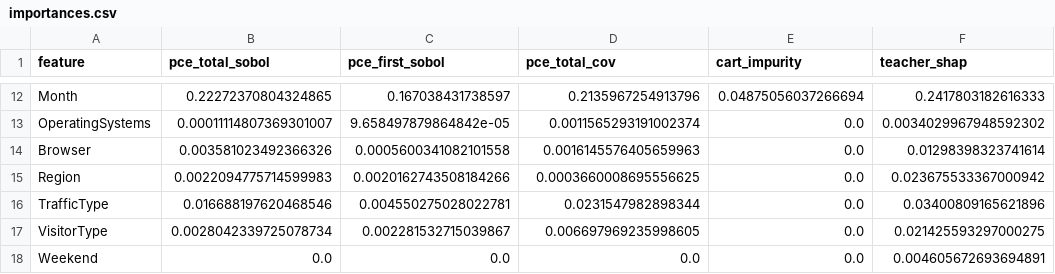
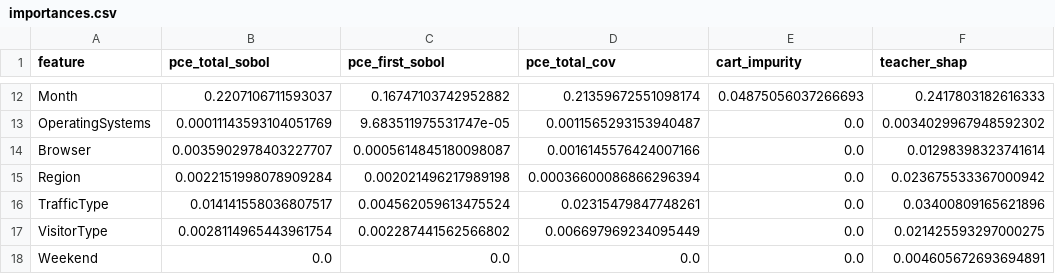
Before and after one commit to Sena-Kilinc/distilling-into-decomposable-students, a CSV file: outputs/results/ospi_seed3/importances.csv, drawn as a sheet; only a part is shown, gaps mark what is left out; the diff covers the shown part only; the diff names each change by its address in the sheet, - before the commit and + after, or states it on an @@ line.

```diff
--- a/outputs/results/ospi_seed3/importances.csv
+++ b/outputs/results/ospi_seed3/importances.csv
-B12 (pce_total_sobol): 0.22272370804324865
+B12 (pce_total_sobol): 0.2207106711593037
-C12 (pce_first_sobol): 0.167038431738597
+C12 (pce_first_sobol): 0.16747103742952882
-D12 (pce_total_cov): 0.2135967254913796
+D12 (pce_total_cov): 0.21359672551098174
-E12 (cart_impurity): 0.04875056037266694
+E12 (cart_impurity): 0.04875056037266693
-B13 (pce_total_sobol): 0.00011114807369301007
+B13 (pce_total_sobol): 0.00011143593104051769
-C13 (pce_first_sobol): 9.658497879864842e-05
+C13 (pce_first_sobol): 9.683511975531747e-05
-D13 (pce_total_cov): 0.0011565293191002374
+D13 (pce_total_cov): 0.0011565293153940487
-B14 (pce_total_sobol): 0.003581023492366326
+B14 (pce_total_sobol): 0.0035902978403227707
-C14 (pce_first_sobol): 0.0005600341082101558
+C14 (pce_first_sobol): 0.0005614845180098087
-D14 (pce_total_cov): 0.0016145576405659963
+D14 (pce_total_cov): 0.0016145576424007166
-B15 (pce_total_sobol): 0.0022094775714599983
+B15 (pce_total_sobol): 0.0022151998078909284
-C15 (pce_first_sobol): 0.0020162743508184266
+C15 (pce_first_sobol): 0.002021496217989198
-D15 (pce_total_cov): 0.0003660008695556625
+D15 (pce_total_cov): 0.00036600086866296394
-B16 (pce_total_sobol): 0.016688197620468546
+B16 (pce_total_sobol): 0.014141558036807517
-C16 (pce_first_sobol): 0.004550275028022781
+C16 (pce_first_sobol): 0.004562059613475524
-D16 (pce_total_cov): 0.0231547982898344
+D16 (pce_total_cov): 0.02315479847748261
-B17 (pce_total_sobol): 0.0028042339725078734
+B17 (pce_total_sobol): 0.0028114965443961754
-C17 (pce_first_sobol): 0.002281532715039867
+C17 (pce_first_sobol): 0.002287441562566802
-D17 (pce_total_cov): 0.006697969235998605
+D17 (pce_total_cov): 0.006697969234095449
```
Also changed, not shown: 29 edited cells elsewhere in this file, outputs/results/har/importances.csv, outputs/results/ospi/importances.csv, 28 other files.
